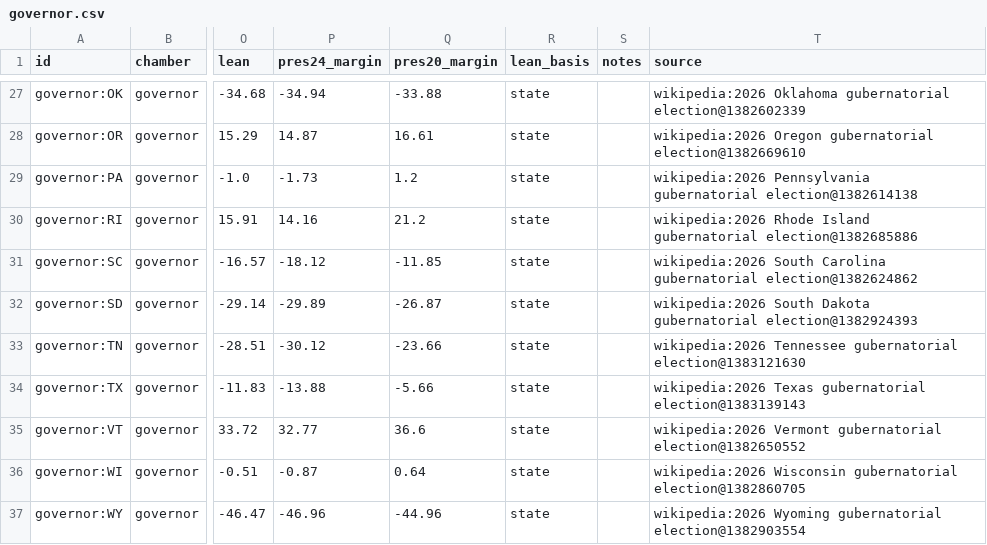
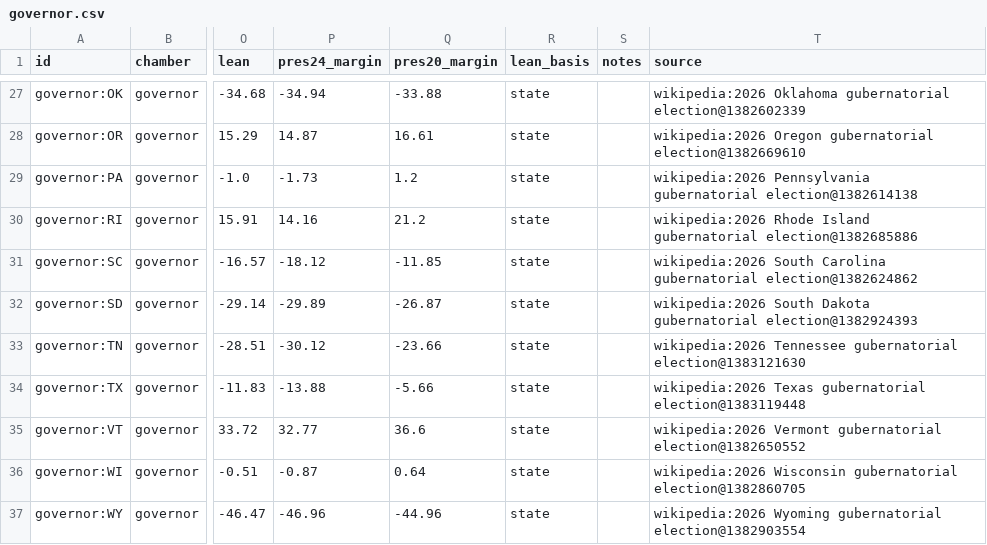
Before and after one commit to KaraZajac/MIDTERMS2026, a CSV file: data/races/governor.csv, drawn as a sheet; only a part is shown, gaps mark what is left out; the diff names each change by its address in the sheet, - before the commit and + after, or states it on an @@ line.

```diff
--- a/data/races/governor.csv
+++ b/data/races/governor.csv
-T34 (source): …Texas gubernatorial election@1383139143
+T34 (source): …Texas gubernatorial election@1383119448
```
Also changed, not shown: data/finance.csv, data/polls/races.csv, 18 other files.
